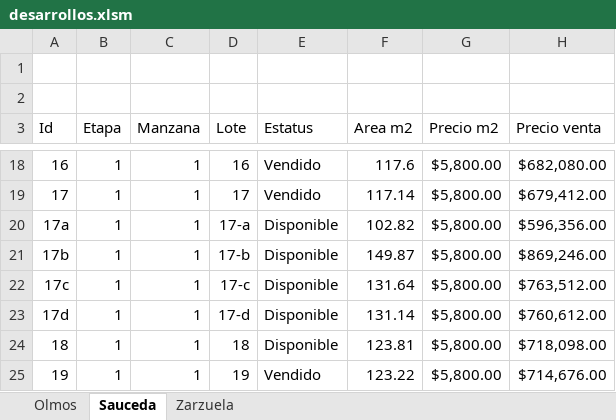
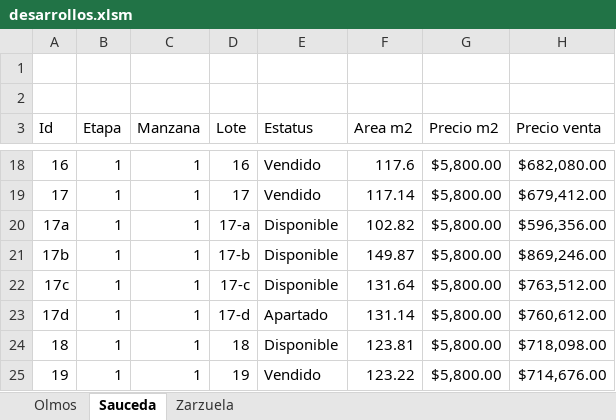
Before and after one commit to filosterra/filosterra.github.io, an Excel workbook: assets/desarrollos.xlsm, sheet Sauceda, drawn as a sheet; only a part is shown, gaps mark what is left out; values as stored, in another font and other column widths than the file's, no borders; charts and pictures and table styles not drawn; the diff names each change by its address in the sheet, - before the commit and + after, or states it on an @@ line.

Commit message:
Actualizando datos

```diff
--- a/assets/desarrollos.xlsm (sheet Sauceda)
+++ b/assets/desarrollos.xlsm (sheet Sauceda)
-E23 (Estatus): Disponible
+E23 (Estatus): Apartado
```
Also changed, not shown: sheet Zarzuela, charts or pictures.
